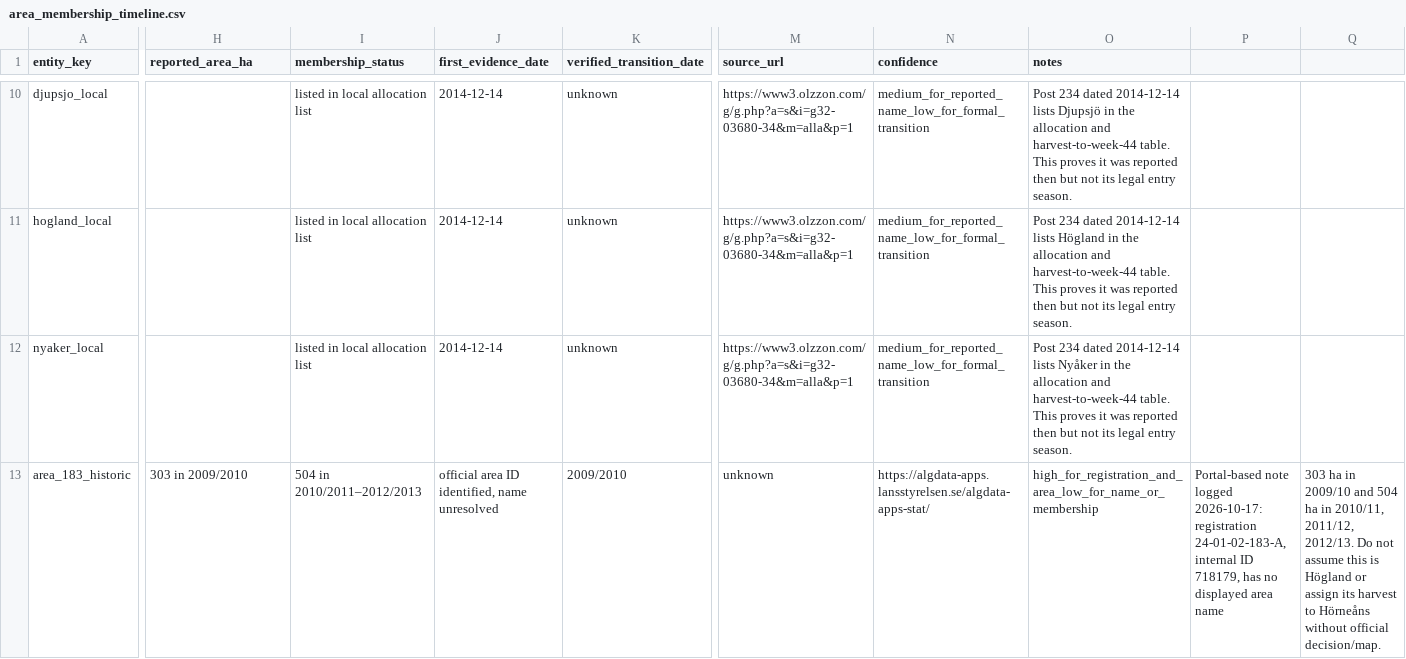
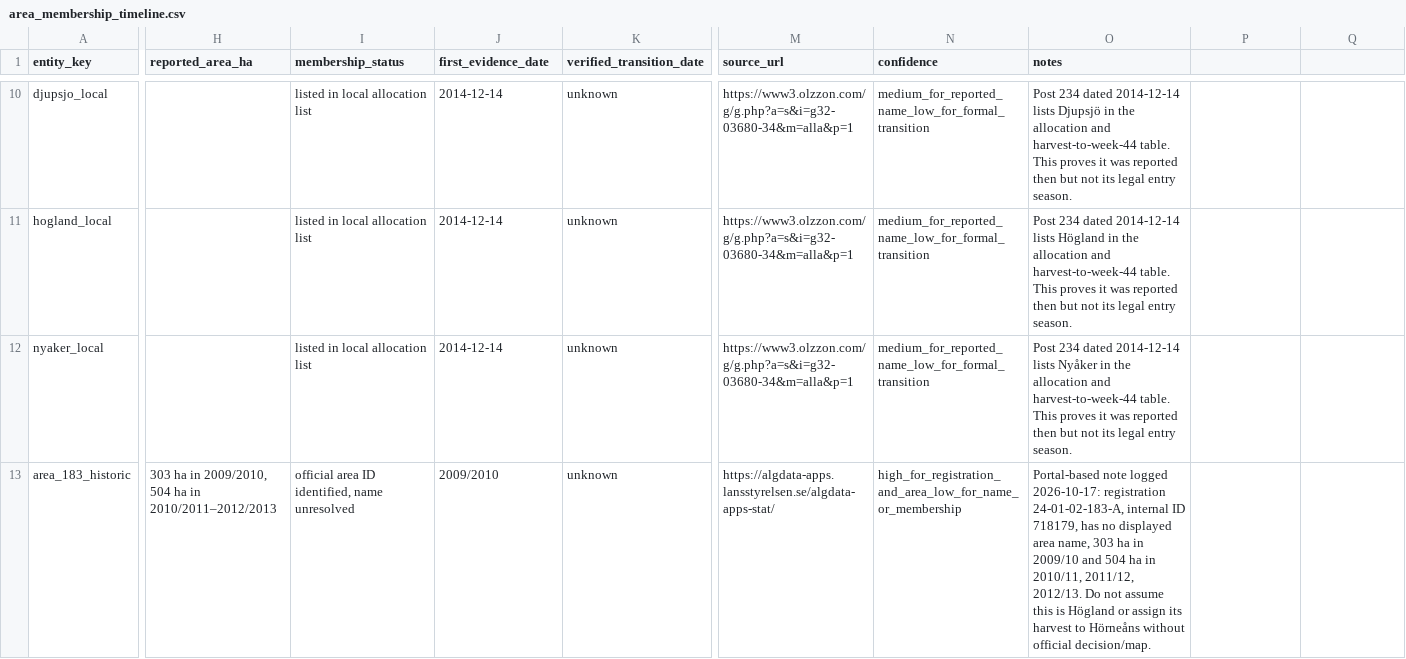
Before and after one commit to dahlinrobert-lgtm/alg-grasmyr, a CSV file: data/area_membership_timeline.csv, drawn as a sheet; only a part is shown, gaps mark what is left out; the diff names each change by its address in the sheet, - before the commit and + after, or states it on an @@ line.

Commit message:
Fix delimiter collision in unnamed-area timeline row

```diff
--- a/data/area_membership_timeline.csv
+++ b/data/area_membership_timeline.csv
-H13 (reported_area_ha): 303 in 2009/2010
+H13 (reported_area_ha): 303 ha in 2009/2010, 504 ha in 2010/2011–2012/2013
-I13 (membership_status): 504 in 2010/2011–2012/2013
+I13 (membership_status): official area ID identified, name unresolved
-J13 (first_evidence_date): official area ID identified, name unresolved
+J13 (first_evidence_date): 2009/2010
-K13 (verified_transition_date): 2009/2010
+K13 (verified_transition_date): unknown
-M13 (source_url): unknown
+M13 (source_url): https://algdata-apps.lansstyrelsen.se/algdata-apps-stat/
-N13 (confidence): https://algdata-apps.lansstyrelsen.se/algdata-apps-stat/
+N13 (confidence): high_for_registration_and_area_low_for_name_or_membership
-O13 (notes): high_for_registration_and_area_low_for_name_or_membership
+O13 (notes): Portal-based note logged 2026-10-17: registration 24-01-02-183-A, internal ID 718179, has no displayed area name, 303 ha in 2009/10 and 504 ha in 2010/11, 2011/12, 2012/13. Do not assume this is Högland or assign its harvest to Hörneåns without official decision/map.
-P13: Portal-based note logged 2026-10-17: registration 24-01-02-183-A, internal ID 718179, has no displayed area name
+P13: (empty)
-Q13: 303 ha in 2009/10 and 504 ha in 2010/11, 2011/12, 2012/13. Do not assume this is Högland or assign its harvest to Hörneåns without official decision/map.
+Q13: (empty)
```
